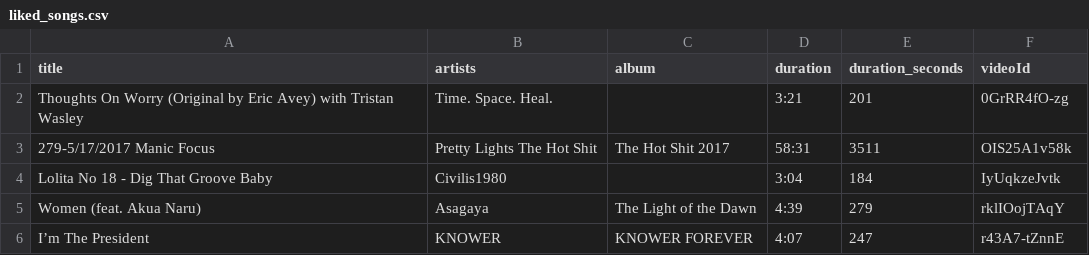
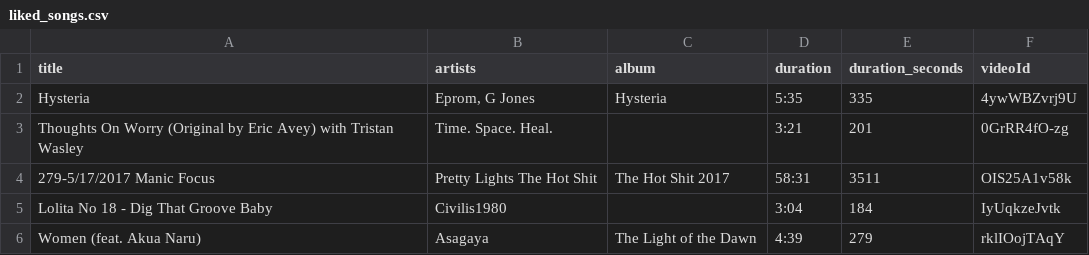
Before and after one commit to jwenerd/ytm-dl, a CSV file: output/liked_songs.csv, drawn as a sheet; only a part is shown; the shorter side is filled out with more unchanged rows; the diff names each change by its address in the sheet, - before the commit and + after, or states it on an @@ line.

```diff
--- a/output/liked_songs.csv
+++ b/output/liked_songs.csv
+row 2: Hysteria | Eprom, G Jones | Hysteria | 5:35 | 335 | 4ywWBZvrj9U
```
Also changed, not shown: output/library_songs.csv, 5 other files.
